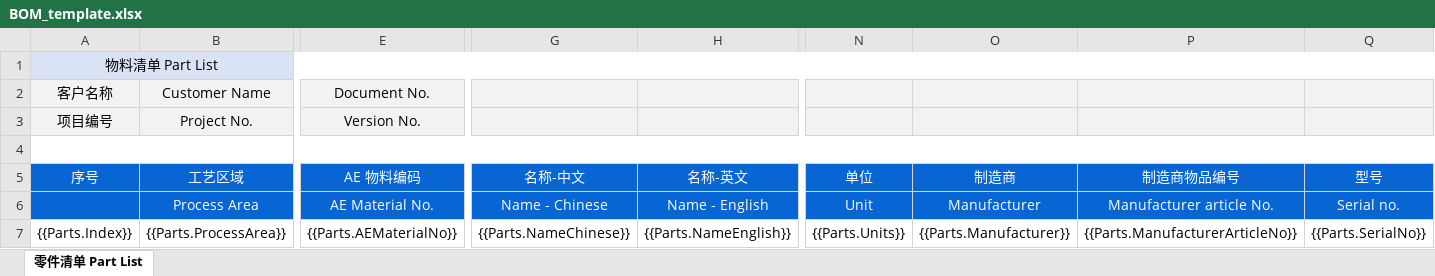
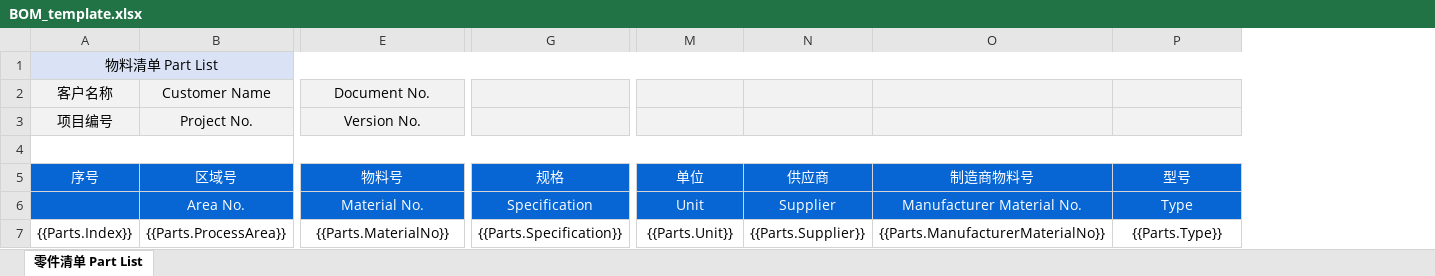
Before and after one commit to Snailya/AE.PID, an Excel workbook: PID.VisioAddIn/Resources/BOM_template.xlsx, sheet 零件清单 Part List, drawn as a sheet; only a part is shown, gaps mark what is left out; values as stored, in another font and other column widths than the file's, no borders; charts and pictures not drawn; removed rows and columns are numbered as before the commit, all else as after; the diff names each change by its address in the sheet, - before the commit and + after, or states it on an @@ line.

```diff
--- a/PID.VisioAddIn/Resources/BOM_template.xlsx (sheet 零件清单 Part List)
+++ b/PID.VisioAddIn/Resources/BOM_template.xlsx (sheet 零件清单 Part List)
-column G (名称-中文), rows 6-7: Name - Chinese | {{Parts.NameChinese}}
-column H (名称-英文), rows 6-7: Name - English | {{Parts.NameEnglish}}
+column G (规格), rows 6-7: Specification | {{Parts.Specification}}
-column O (制造商), rows 6-7: Manufacturer | {{Parts.Manufacturer}}
-column P (制造商物品编号), rows 6-7: Manufacturer article No. | {{Parts.ManufacturerArticleNo}}
+column N (供应商), rows 6-7: Supplier | {{Parts.Supplier}}
+column O (制造商物料号), rows 6-7: Manufacturer Material No. | {{Parts.ManufacturerMaterialNo}}
-B5: 工艺区域
+B5: 区域号
-E5: AE 物料编码
+E5: 物料号
-B6 (区域号): Process Area
+B6 (区域号): Area No.
-E6 (物料号): AE Material No.
+E6 (物料号): Material No.
-P6 (型号): Serial no.
+P6 (型号): Type
-E7 (物料号): {{Parts.AEMaterialNo}}
+E7 (物料号): {{Parts.MaterialNo}}
-M7 (单位): {{Parts.Units}}
+M7 (单位): {{Parts.Unit}}
-P7 (型号): {{Parts.SerialNo}}
+P7 (型号): {{Parts.Type}}
```
Also changed, not shown: charts or pictures, 12 other files.
